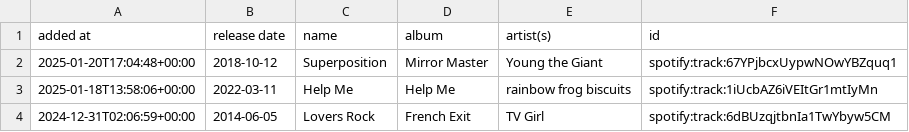
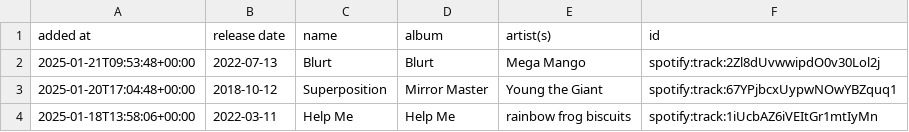
Before and after one commit to DusterTheFirst/playlist, a CSV file: liked_songs.csv, drawn as a sheet; only a part is shown; the shorter side is filled out with more unchanged rows; the diff names each change by its address in the sheet, - before the commit and + after, or states it on an @@ line.

```diff
--- a/liked_songs.csv
+++ b/liked_songs.csv
+row 2: 2025-01-21T09:53:48+00:00 | 2022-07-13 | Blurt | Blurt | Mega Mango | spotify:track:2Zl8dUvwwipdO0v30Lol2j
```
